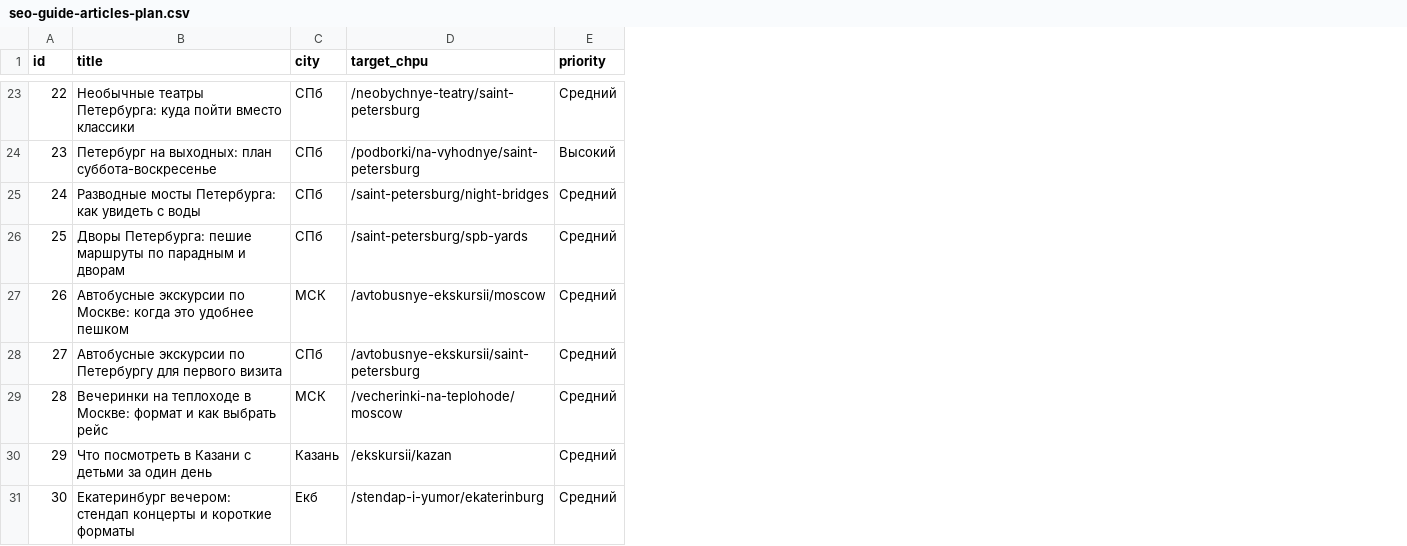
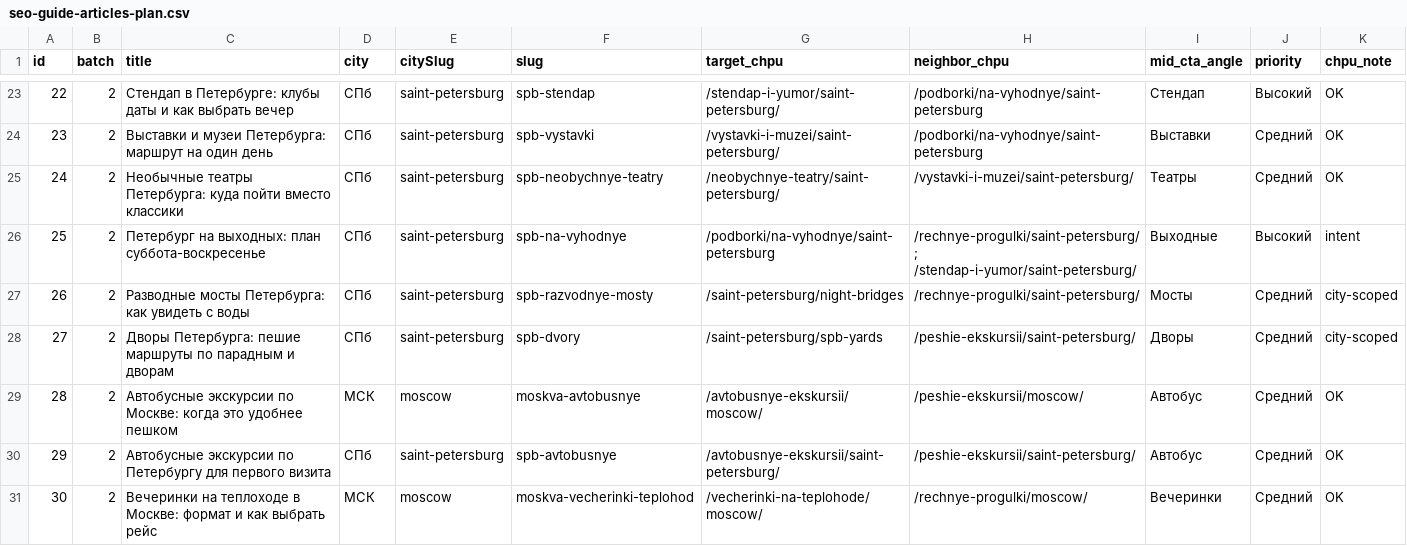
Before and after one commit to Twisterrrrr/daibilet, a CSV file: docs/seo-guide-articles-plan.csv, drawn as a sheet; only a part is shown, gaps mark what is left out; addresses are those after the commit; the diff covers the shown part only; the diff names each change by its address in the sheet, - before the commit and + after, or states it on an @@ line.

```diff
--- a/docs/seo-guide-articles-plan.csv
+++ b/docs/seo-guide-articles-plan.csv
+column B (batch), rows 23-31: all 2
+column E (citySlug), rows 23-31: saint-petersburg | saint-petersburg | saint-petersburg | saint-petersburg | saint-petersburg | saint-petersburg | moscow | saint-petersburg | moscow
+column F (slug), rows 23-31: spb-stendap | spb-vystavki | spb-neobychnye-teatry | spb-na-vyhodnye | spb-razvodnye-mosty | spb-dvory | moskva-avtobusnye | spb-avtobusnye | moskva-vecherinki-teplohod
+column H (neighbor_chpu), rows 23-31: /podborki/na-vyhodnye/saint-petersburg | /podborki/na-vyhodnye/saint-petersburg | /vystavki-i-muzei/saint-petersburg/ | /rechnye-progulki/saint-petersburg/ ; /stendap-i-yumor/saint-petersburg/ | /rechnye-progulki/saint-petersburg/ | /peshie-ekskursii/saint-petersburg/ | /peshie-ekskursii/moscow/ | /peshie-ekskursii/saint-petersburg/ | /rechnye-progulki/moscow/
+column I (mid_cta_angle), rows 23-31: Стендап | Выставки | Театры | Выходные | Мосты | Дворы | Автобус | Автобус | Вечеринки
+column K (chpu_note), rows 23-31: OK | OK | OK | intent | city-scoped | city-scoped | OK | OK | OK
-C23 (title): Необычные театры Петербурга: куда пойти вместо классики
+C23 (title): Стендап в Петербурге: клубы даты и как выбрать вечер
-G23 (target_chpu): /neobychnye-teatry/saint-petersburg
+G23 (target_chpu): /stendap-i-yumor/saint-petersburg/
-J23 (priority): Средний
+J23 (priority): Высокий
-C24 (title): Петербург на выходных: план суббота-воскресенье
+C24 (title): Выставки и музеи Петербурга: маршрут на один день
-G24 (target_chpu): /podborki/na-vyhodnye/saint-petersburg
+G24 (target_chpu): /vystavki-i-muzei/saint-petersburg/
-J24 (priority): Высокий
+J24 (priority): Средний
-C25 (title): Разводные мосты Петербурга: как увидеть с воды
+C25 (title): Необычные театры Петербурга: куда пойти вместо классики
-G25 (target_chpu): /saint-petersburg/night-bridges
+G25 (target_chpu): /neobychnye-teatry/saint-petersburg/
-C26 (title): Дворы Петербурга: пешие маршруты по парадным и дворам
+C26 (title): Петербург на выходных: план суббота-воскресенье
-G26 (target_chpu): /saint-petersburg/spb-yards
+G26 (target_chpu): /podborki/na-vyhodnye/saint-petersburg
-J26 (priority): Средний
+J26 (priority): Высокий
-C27 (title): Автобусные экскурсии по Москве: когда это удобнее пешком
+C27 (title): Разводные мосты Петербурга: как увидеть с воды
-D27 (city): МСК
+D27 (city): СПб
-G27 (target_chpu): /avtobusnye-ekskursii/moscow
+G27 (target_chpu): /saint-petersburg/night-bridges
-C28 (title): Автобусные экскурсии по Петербургу для первого визита
+C28 (title): Дворы Петербурга: пешие маршруты по парадным и дворам
-G28 (target_chpu): /avtobusnye-ekskursii/saint-petersburg
+G28 (target_chpu): /saint-petersburg/spb-yards
-C29 (title): Вечеринки на теплоходе в Москве: формат и как выбрать рейс
+C29 (title): Автобусные экскурсии по Москве: когда это удобнее пешком
-G29 (target_chpu): /vecherinki-na-teplohode/moscow
+G29 (target_chpu): /avtobusnye-ekskursii/moscow/
-C30 (title): Что посмотреть в Казани с детьми за один день
+C30 (title): Автобусные экскурсии по Петербургу для первого визита
-D30 (city): Казань
+D30 (city): СПб
-G30 (target_chpu): /ekskursii/kazan
+G30 (target_chpu): /avtobusnye-ekskursii/saint-petersburg/
-C31 (title): Екатеринбург вечером: стендап концерты и короткие форматы
+C31 (title): Вечеринки на теплоходе в Москве: формат и как выбрать рейс
-D31 (city): Екб
+D31 (city): МСК
-G31 (target_chpu): /stendap-i-yumor/ekaterinburg
+G31 (target_chpu): /vecherinki-na-teplohode/moscow/
```
Also changed, not shown: 62 edited cells elsewhere in this file, 6 other files.
